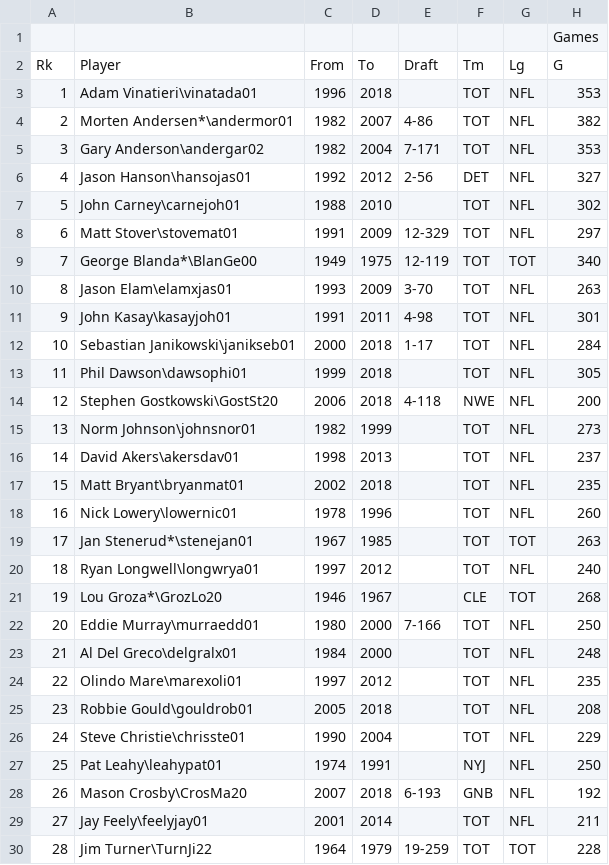
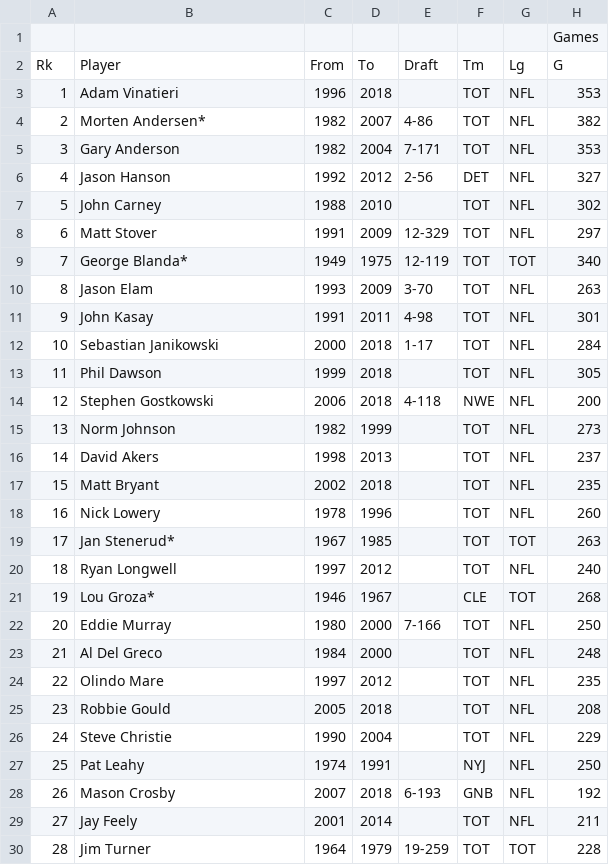
Before and after one commit to infovis2019-nfl/nfl_visualization, a CSV file: pro_football_dataset/players/career_kicker_stats.csv, drawn as a sheet; only a part is shown; the diff covers the shown part only; the diff names each change by its address in the sheet, - before the commit and + after, or states it on an @@ line.

```diff
--- a/pro_football_dataset/players/career_kicker_stats.csv
+++ b/pro_football_dataset/players/career_kicker_stats.csv
-B3: Adam Vinatieri\vinatada01
+B3: Adam Vinatieri
-B4: Morten Andersen*\andermor01
+B4: Morten Andersen*
-B5: Gary Anderson\andergar02
+B5: Gary Anderson
-B6: Jason Hanson\hansojas01
+B6: Jason Hanson
-B7: John Carney\carnejoh01
+B7: John Carney
-B8: Matt Stover\stovemat01
+B8: Matt Stover
-B9: George Blanda*\BlanGe00
+B9: George Blanda*
-B10: Jason Elam\elamxjas01
+B10: Jason Elam
-B11: John Kasay\kasayjoh01
+B11: John Kasay
-B12: Sebastian Janikowski\janikseb01
+B12: Sebastian Janikowski
-B13: Phil Dawson\dawsophi01
+B13: Phil Dawson
-B14: Stephen Gostkowski\GostSt20
+B14: Stephen Gostkowski
-B15: Norm Johnson\johnsnor01
+B15: Norm Johnson
-B16: David Akers\akersdav01
+B16: David Akers
-B17: Matt Bryant\bryanmat01
+B17: Matt Bryant
-B18: Nick Lowery\lowernic01
+B18: Nick Lowery
-B19: Jan Stenerud*\stenejan01
+B19: Jan Stenerud*
-B20: Ryan Longwell\longwrya01
+B20: Ryan Longwell
-B21: Lou Groza*\GrozLo20
+B21: Lou Groza*
-B22: Eddie Murray\murraedd01
+B22: Eddie Murray
-B23: Al Del Greco\delgralx01
+B23: Al Del Greco
-B24: Olindo Mare\marexoli01
+B24: Olindo Mare
-B25: Robbie Gould\gouldrob01
+B25: Robbie Gould
-B26: Steve Christie\chrisste01
+B26: Steve Christie
-B27: Pat Leahy\leahypat01
+B27: Pat Leahy
-B28: Mason Crosby\CrosMa20
+B28: Mason Crosby
-B29: Jay Feely\feelyjay01
+B29: Jay Feely
-B30: Jim Turner\TurnJi22
+B30: Jim Turner
```
Also changed, not shown: 172 edited cells elsewhere in this file, pro_football_dataset/players/career_defensive_stats.csv, pro_football_dataset/players/career_pass_defense_stats.csv, 18 other files.
